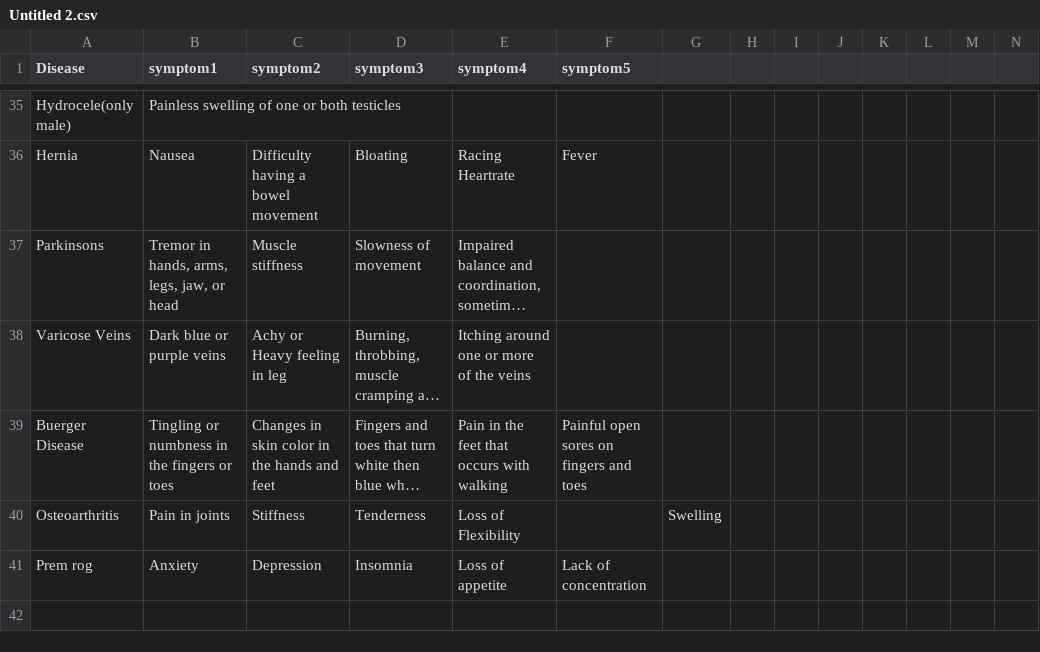
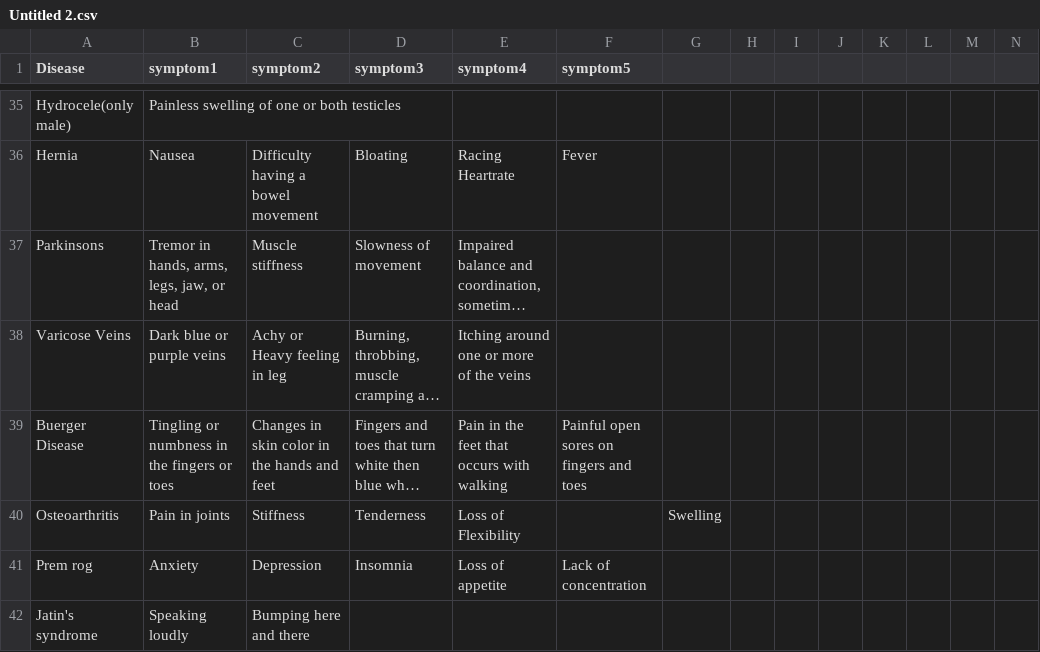
Before and after one commit to jatin41/Main_page, a CSV file: Untitled 2.csv, drawn as a sheet; only a part is shown, gaps mark what is left out; long unchanged cells end in …; rows hold the shown columns only; the diff names each change by its address in the sheet, - before the commit and + after, or states it on an @@ line.

Commit message:
Update Untitled 2.csv

```diff
--- a/Untitled 2.csv
+++ b/Untitled 2.csv
+row 42: Jatin's syndrome | Speaking loudly | Bumping here and there
```
